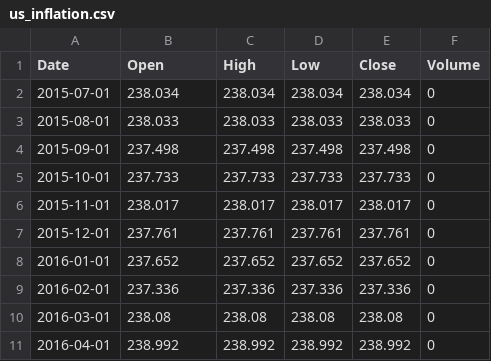
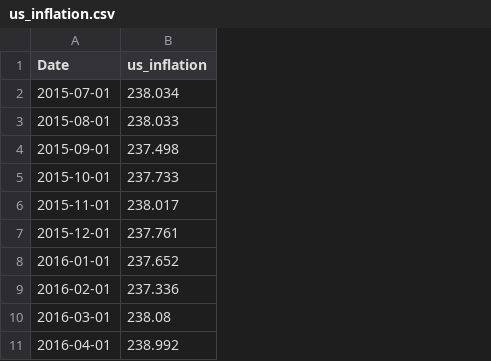
Before and after one commit to sranc/commodity-price-forecasting-thesis, a CSV file: data/raw/exogenous/macro/us_inflation.csv, drawn as a sheet; only a part is shown; the diff names each change by its address in the sheet, - before the commit and + after, or states it on an @@ line.

```diff
--- a/data/raw/exogenous/macro/us_inflation.csv
+++ b/data/raw/exogenous/macro/us_inflation.csv
-column C (High), rows 2-11: 238.034 | 238.033 | 237.498 | 237.733 | 238.017 | 237.761 | 237.652 | 237.336 | 238.08 | 238.992
-column D (Low), rows 2-11: 238.034 | 238.033 | 237.498 | 237.733 | 238.017 | 237.761 | 237.652 | 237.336 | 238.08 | 238.992
-column E (Close), rows 2-11: 238.034 | 238.033 | 237.498 | 237.733 | 238.017 | 237.761 | 237.652 | 237.336 | 238.08 | 238.992
-column F (Volume), rows 2-11: all 0
-B1: Open
+B1: us_inflation
```
Also changed, not shown: data/raw/exogenous/macro/china_industrial_production.csv, data/raw/exogenous/macro/china_inflation.csv, 4 other files.
